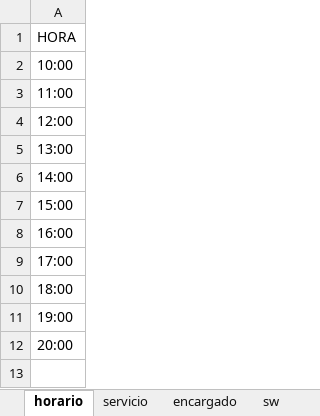
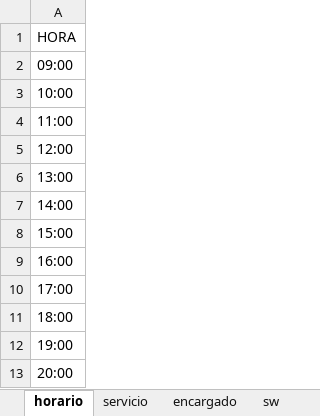
Before and after one commit to jagt2024/reservar, an Excel workbook: archivos/parametros_empresa.xlsx, sheet horario, drawn as a sheet; values as stored, in another font and other column widths than the file's, no borders; the diff names each change by its address in the sheet, - before the commit and + after, or states it on an @@ line.

```diff
--- a/archivos/parametros_empresa.xlsx (sheet horario)
+++ b/archivos/parametros_empresa.xlsx (sheet horario)
+row 2: 09:00
```
Also changed, not shown: sheet encargado, sheet servicio, other sheet tabs, archivos/parametros.xlsx, 13 other files.
